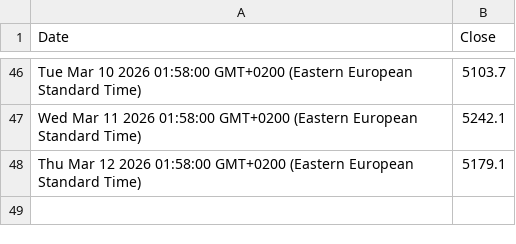
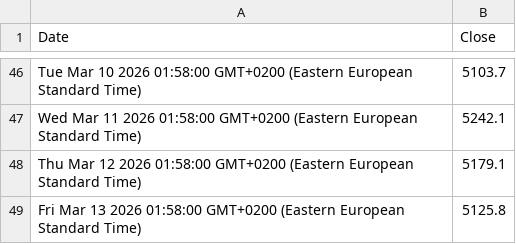
Before and after one commit to denesdata/roem, a CSV file: roem 2.0/Financial Markets/Gold.csv, drawn as a sheet; only a part is shown, gaps mark what is left out; the diff names each change by its address in the sheet, - before the commit and + after, or states it on an @@ line.

Commit message:
Update roem 2.0/Financial Markets/Gold.csv

```diff
--- a/roem 2.0/Financial Markets/Gold.csv
+++ b/roem 2.0/Financial Markets/Gold.csv
+row 49: Fri Mar 13 2026 01:58:00 GMT+0200 (Eastern European Standard Time) | 5125.8
```
